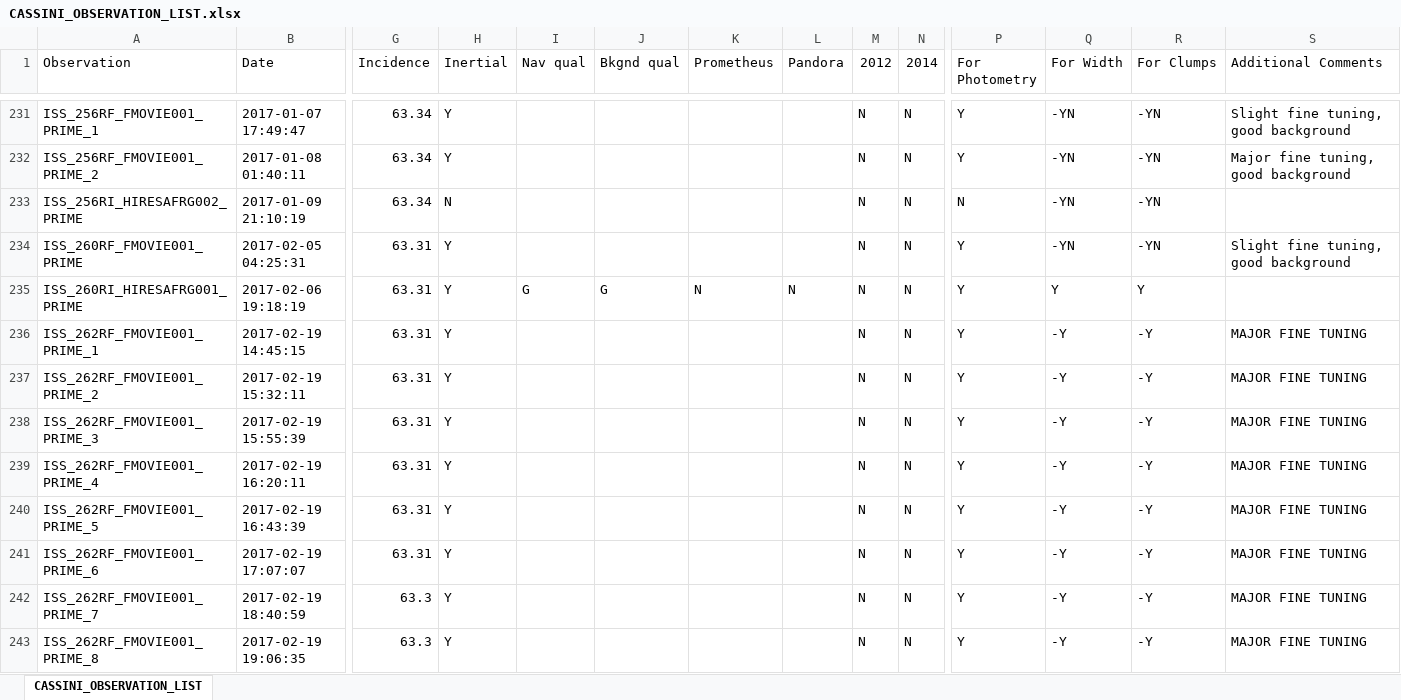
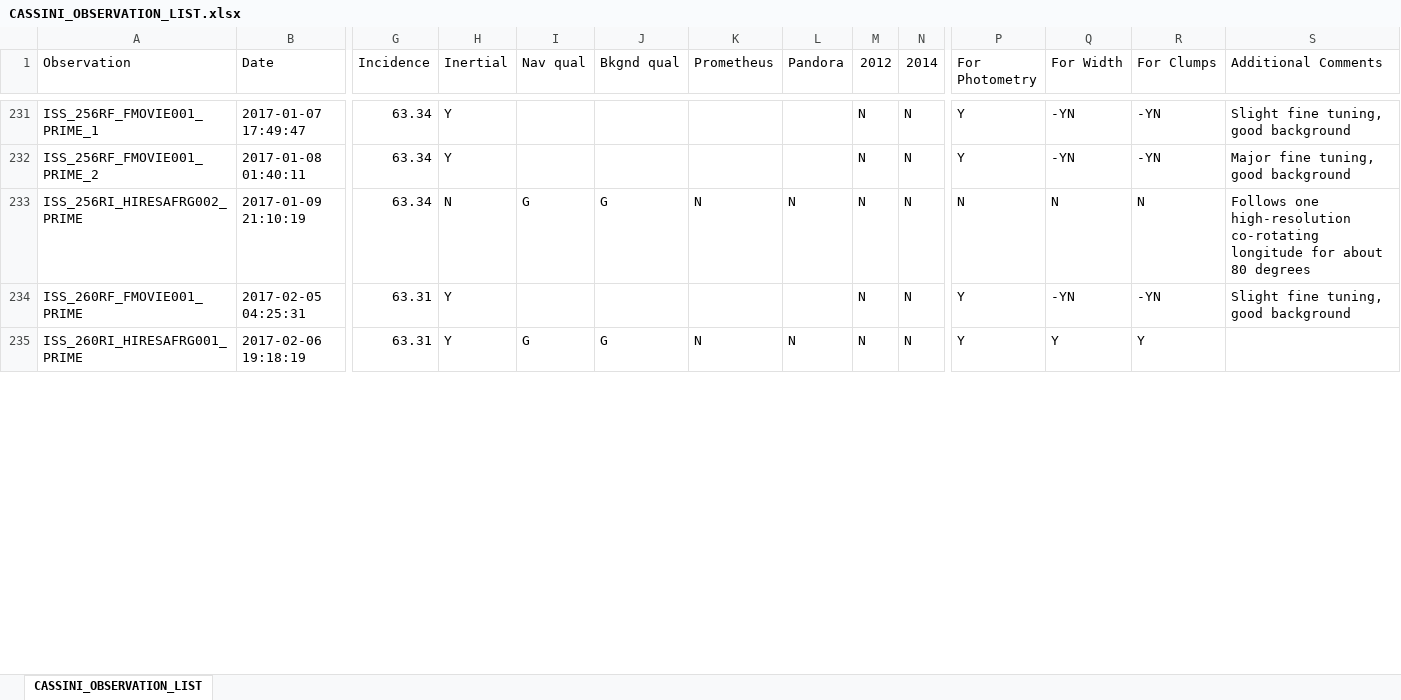
Before and after one commit to rfrenchseti/f-ring, an Excel workbook: observation_lists/CASSINI_OBSERVATION_LIST.xlsx, sheet CASSINI_OBSERVATION_LIST, drawn as a sheet; only a part is shown, gaps mark what is left out; values as stored, in another font and other column widths than the file's, no cell formats; removed rows and columns are numbered as before the commit, all else as after; rows hold the shown columns only; the diff covers the shown part only; the diff names each change by its address in the sheet, - before the commit and + after, or states it on an @@ line.

Commit message:
Update mosaic lists

```diff
--- a/observation_lists/CASSINI_OBSERVATION_LIST.xlsx (sheet CASSINI_OBSERVATION_LIST)
+++ b/observation_lists/CASSINI_OBSERVATION_LIST.xlsx (sheet CASSINI_OBSERVATION_LIST)
-I233 (Nav qual): (empty)
+I233 (Nav qual): G
-J233 (Bkgnd qual): (empty)
+J233 (Bkgnd qual): G
-K233 (Prometheus): (empty)
+K233 (Prometheus): N
-L233 (Pandora): (empty)
+L233 (Pandora): N
-Q233 (For Width): -YN
+Q233 (For Width): N
-R233 (For Clumps): -YN
+R233 (For Clumps): N
-S233 (Additional Comments): (empty)
+S233 (Additional Comments): Follows one high-resolution co-rotating longitude for about 80 degrees
-row 236: ISS_262RF_FMOVIE001_PRIME_1 | 2017-02-19 14:45:15 | 63.31 | Y |  |  |  |  | N | N | Y | -Y | -Y | MAJOR FINE TUNING
-row 237: ISS_262RF_FMOVIE001_PRIME_2 | 2017-02-19 15:32:11 | 63.31 | Y |  |  |  |  | N | N | Y | -Y | -Y | MAJOR FINE TUNING
-row 238: ISS_262RF_FMOVIE001_PRIME_3 | 2017-02-19 15:55:39 | 63.31 | Y |  |  |  |  | N | N | Y | -Y | -Y | MAJOR FINE TUNING
-row 239: ISS_262RF_FMOVIE001_PRIME_4 | 2017-02-19 16:20:11 | 63.31 | Y |  |  |  |  | N | N | Y | -Y | -Y | MAJOR FINE TUNING
-row 240: ISS_262RF_FMOVIE001_PRIME_5 | 2017-02-19 16:43:39 | 63.31 | Y |  |  |  |  | N | N | Y | -Y | -Y | MAJOR FINE TUNING
-row 241: ISS_262RF_FMOVIE001_PRIME_6 | 2017-02-19 17:07:07 | 63.31 | Y |  |  |  |  | N | N | Y | -Y | -Y | MAJOR FINE TUNING
-row 242: ISS_262RF_FMOVIE001_PRIME_7 | 2017-02-19 18:40:59 | 63.3 | Y |  |  |  |  | N | N | Y | -Y | -Y | MAJOR FINE TUNING
-row 243: ISS_262RF_FMOVIE001_PRIME_8 | 2017-02-19 19:06:35 | 63.3 | Y |  |  |  |  | N | N | Y | -Y | -Y | MAJOR FINE TUNING
```
Also changed, not shown: 25 added rows, 4 removed rows and 219 edited cells elsewhere in this sheet, cell formats, 35 other files.
